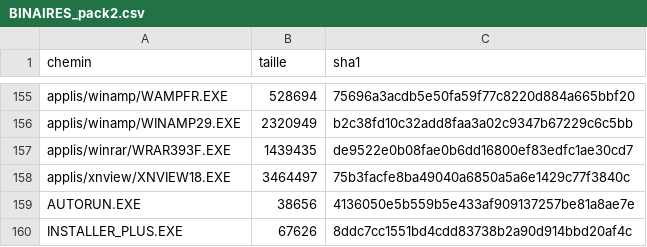
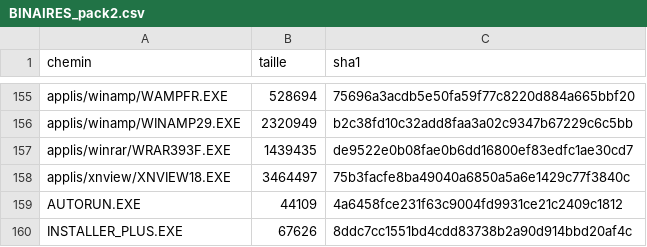
Before and after one commit to JasonHababou/Win9x-FR-Packs, a CSV file: BINAIRES_pack2.csv, drawn as a sheet; only a part is shown, gaps mark what is left out.

```diff
--- a/BINAIRES_pack2.csv
+++ b/BINAIRES_pack2.csv
@@ -158,3 +158,3 @@ applis/winrar/WRAR393F.EXE;1439435;de9522e0b08fae0b6dd16800ef83edfc1ae30cd7
 applis/xnview/XNVIEW18.EXE;3464497;75b3facfe8ba49040a6850a5a6e1429c77f3840c
-AUTORUN.EXE;38656;4136050e5b559b5e433af909137257be81a8ae7e
+AUTORUN.EXE;44109;4a6458fce231f63c9004fd9931ce21c2409c1812
 INSTALLER_PLUS.EXE;67626;8ddc7cc1551bd4cdd83738b2a90d914bbd20af4c
```
Also changed, not shown: BINAIRES_win98.csv, BINAIRES_winme.csv, 1 other file.
